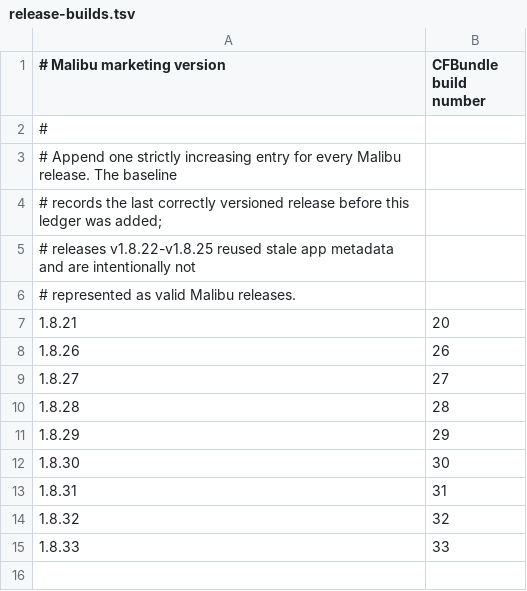
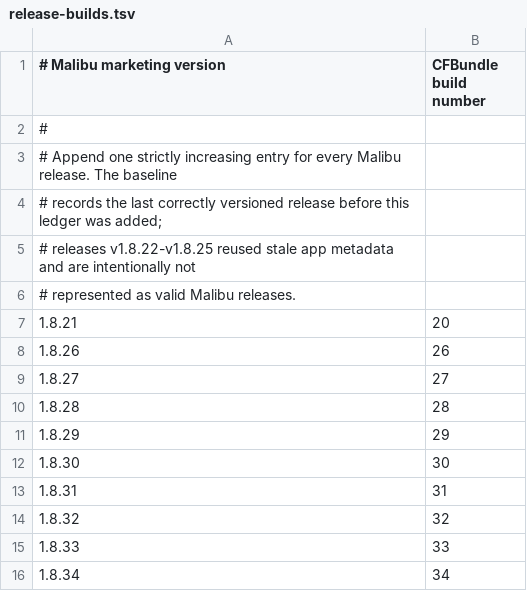
Before and after one commit to Augustas11/macprovider, a TSV file: phase3-binary/app/release-builds.tsv, drawn as a sheet; the diff names each change by its address in the sheet, - before the commit and + after, or states it on an @@ line.

Commit message:
Preserve the signed release boundary after a burned tag
The v1.8.33 signer exposed a display-format assumption after valid codesigning. Evaluate the stable identifier and Team ID as an explicit code requirement, advance the unpublished release, and keep emergency rollback anchored to the last public compatible floor.

Constraint: v1.8.33 is an immutable signed tag with no published release assets.
Rejected: Move or reuse v1.8.33 | immutable release identity must not be rewritten.
Confidence: high
Scope-risk: moderate
Directive: Never parse codesign requirement display formatting; evaluate requirements with codesign -R and never publish or move v1.8.33.
Tested: release security posture; installer 61-case version/rollback suite; version cohesion v1.8.34; semantic codesign requirement positive/negative proof; targeted Swift version handshake test; make test-dist; shellcheck; bash -n; git diff --check.
Not-tested: Protected v1.8.34 Developer-ID notarization and public publication; production Pearl apply; physical two-provider rollout.

```diff
--- a/phase3-binary/app/release-builds.tsv
+++ b/phase3-binary/app/release-builds.tsv
+row 16: 1.8.34 | 34
```
Also changed, not shown: 13 other files.
